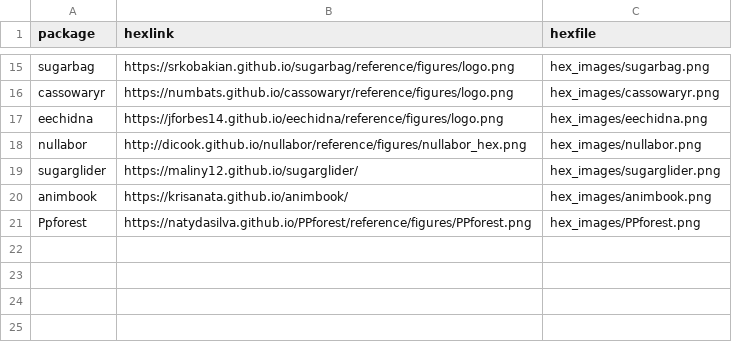
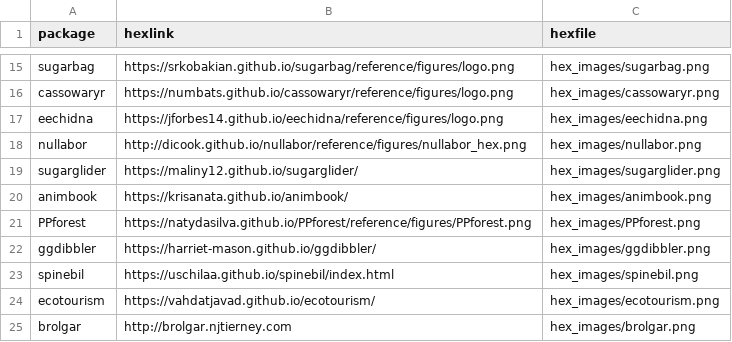
Before and after one commit to dicook/dicook-quarto, a CSV file: hex.csv, drawn as a sheet; only a part is shown, gaps mark what is left out.

Commit message:
updated packages

```diff
--- a/hex.csv
+++ b/hex.csv
@@ -20,2 +20,6 @@ sugarglider,https://maliny12.github.io/sugarglider/, hex_images/sugarglider.png
 animbook,https://krisanata.github.io/animbook/, hex_images/animbook.png
-Ppforest,https://natydasilva.github.io/PPforest/reference/figures/PPforest.png, hex_images/PPforest.png
+PPforest,https://natydasilva.github.io/PPforest/reference/figures/PPforest.png, hex_images/PPforest.png
+ggdibbler,https://harriet-mason.github.io/ggdibbler/, hex_images/ggdibbler.png
+spinebil,https://uschilaa.github.io/spinebil/index.html, hex_images/spinebil.png
+ecotourism,https://vahdatjavad.github.io/ecotourism/, hex_images/ecotourism.png
+brolgar,http://brolgar.njtierney.com, hex_images/brolgar.png
```
Also changed, not shown: students.csv, 19 other files.
